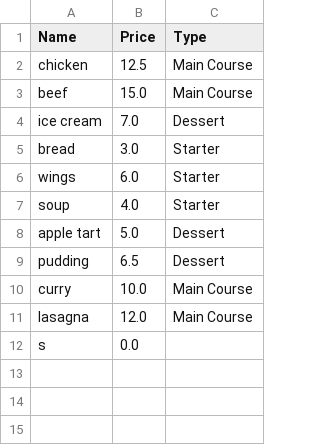
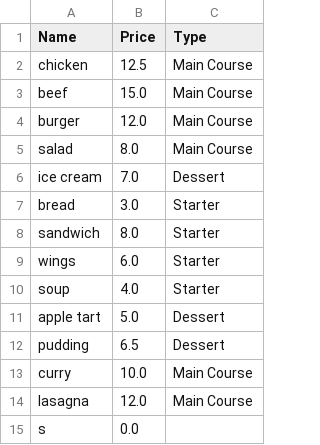
Before and after one commit to Whomstt/CS4013-Project-Yum, a CSV file: Menu.csv, drawn as a sheet.

```diff
--- a/Menu.csv
+++ b/Menu.csv
@@ -3,4 +3,7 @@ chicken, 12.5, Main Course
 beef, 15.0, Main Course
+burger, 12.0, Main Course
+salad, 8.0, Main Course
 ice cream, 7.0, Dessert
 bread, 3.0, Starter
+sandwich, 8.0, Starter
 wings, 6.0, Starter
```
Also changed, not shown: 9 other files.
